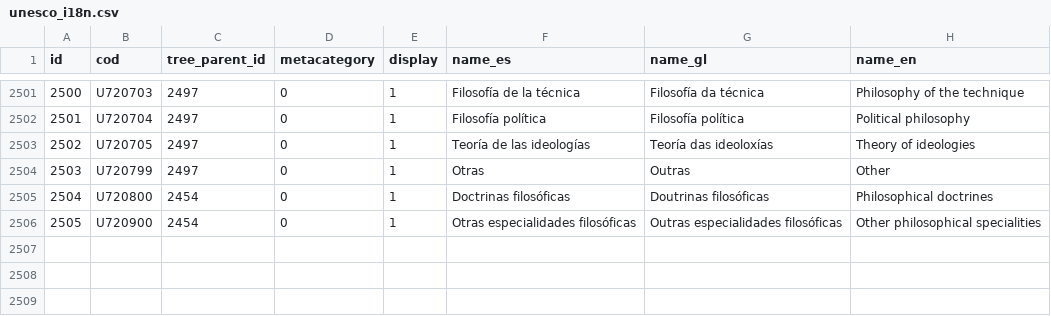
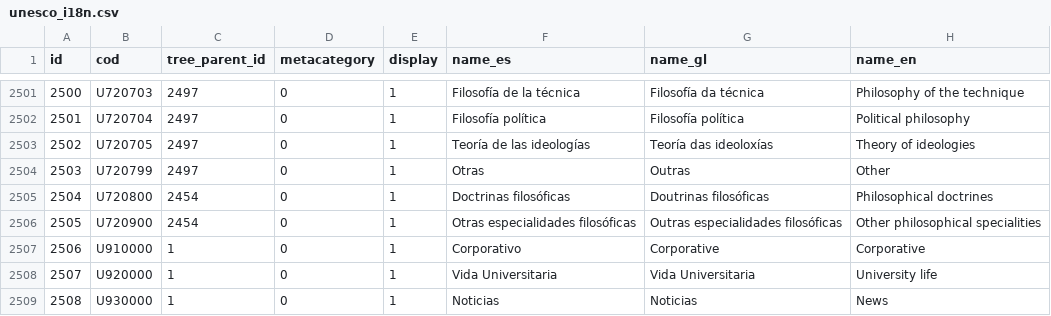
Before and after one commit to pumukit/PuMuKIT, a CSV file: src/Pumukit/SchemaBundle/Resources/data/tags/unesco_i18n.csv, drawn as a sheet; only a part is shown, gaps mark what is left out; the diff names each change by its address in the sheet, - before the commit and + after, or states it on an @@ line.

Commit message:
Added Unesco U910000, U920000, U930000 tags

```diff
--- a/src/Pumukit/SchemaBundle/Resources/data/tags/unesco_i18n.csv
+++ b/src/Pumukit/SchemaBundle/Resources/data/tags/unesco_i18n.csv
+row 2507: 2506 | U910000 | 1 | 0 | 1 | Corporativo | Corporative | Corporative
+row 2508: 2507 | U920000 | 1 | 0 | 1 | Vida Universitaria | Vida Universitaria | University life
+row 2509: 2508 | U930000 | 1 | 0 | 1 | Noticias | Noticias | News
```
